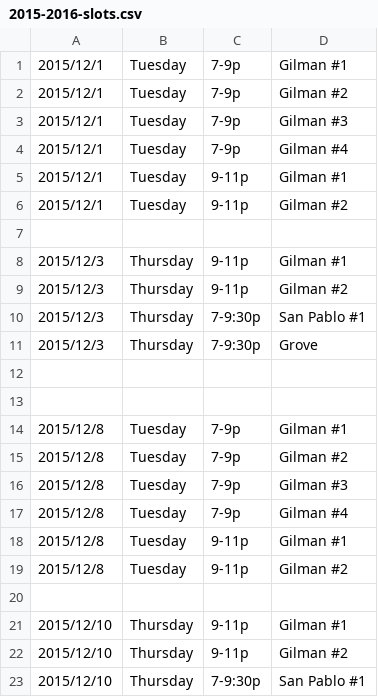
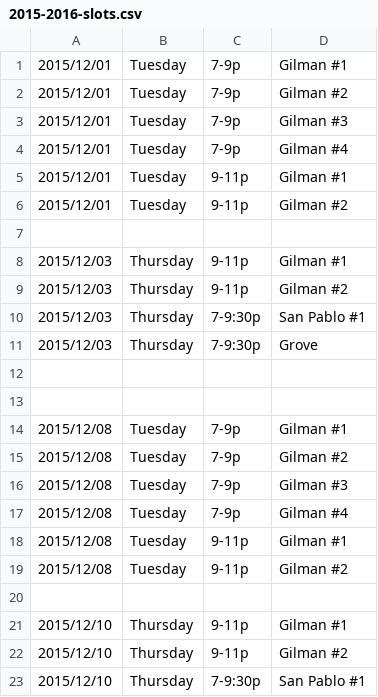
Before and after one commit to sbeamer/ebwl, a CSV file: 2015-2016-slots.csv, drawn as a sheet; only a part is shown; the diff covers the shown part only.

```diff
--- a/2015-2016-slots.csv
+++ b/2015-2016-slots.csv
@@ -1,20 +1,20 @@
-2015/12/1,Tuesday,7-9p,Gilman #1
-2015/12/1,Tuesday,7-9p,Gilman #2
-2015/12/1,Tuesday,7-9p,Gilman #3
-2015/12/1,Tuesday,7-9p,Gilman #4
-2015/12/1,Tuesday,9-11p,Gilman #1
-2015/12/1,Tuesday,9-11p,Gilman #2
+2015/12/01,Tuesday,7-9p,Gilman #1
+2015/12/01,Tuesday,7-9p,Gilman #2
+2015/12/01,Tuesday,7-9p,Gilman #3
+2015/12/01,Tuesday,7-9p,Gilman #4
+2015/12/01,Tuesday,9-11p,Gilman #1
+2015/12/01,Tuesday,9-11p,Gilman #2
 
-2015/12/3,Thursday,9-11p,Gilman #1
-2015/12/3,Thursday,9-11p,Gilman #2
-2015/12/3,Thursday,7-9:30p,San Pablo #1
-2015/12/3,Thursday,7-9:30p,Grove
+2015/12/03,Thursday,9-11p,Gilman #1
+2015/12/03,Thursday,9-11p,Gilman #2
+2015/12/03,Thursday,7-9:30p,San Pablo #1
+2015/12/03,Thursday,7-9:30p,Grove
 
 
-2015/12/8,Tuesday,7-9p,Gilman #1
-2015/12/8,Tuesday,7-9p,Gilman #2
-2015/12/8,Tuesday,7-9p,Gilman #3
-2015/12/8,Tuesday,7-9p,Gilman #4
-2015/12/8,Tuesday,9-11p,Gilman #1
-2015/12/8,Tuesday,9-11p,Gilman #2
+2015/12/08,Tuesday,7-9p,Gilman #1
+2015/12/08,Tuesday,7-9p,Gilman #2
+2015/12/08,Tuesday,7-9p,Gilman #3
+2015/12/08,Tuesday,7-9p,Gilman #4
+2015/12/08,Tuesday,9-11p,Gilman #1
+2015/12/08,Tuesday,9-11p,Gilman #2
 
```
Also changed, not shown: 36 edited cells elsewhere in this file.
